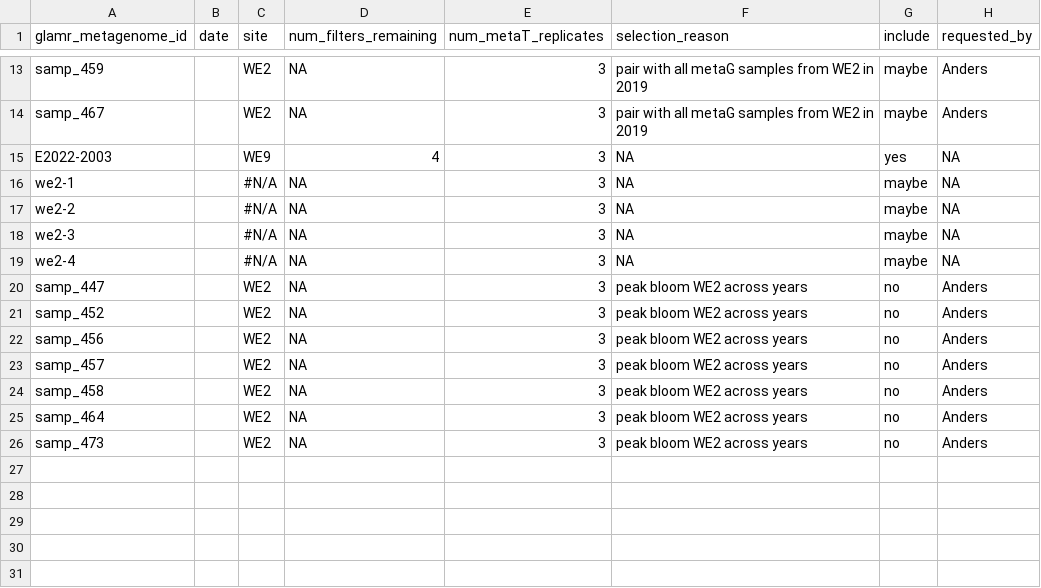
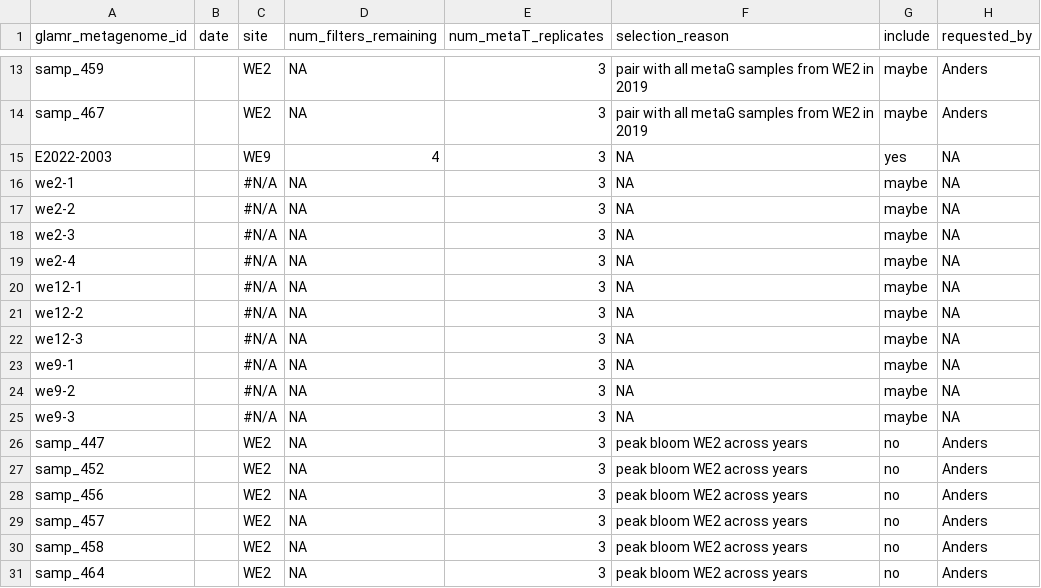
Before and after one commit to akiledal/jgi_csp_metaT_sample_selection, a TSV file: requested_samples.tsv, drawn as a sheet; only a part is shown, gaps mark what is left out; the shorter side is filled out with more unchanged rows; the diff names each change by its address in the sheet, - before the commit and + after, or states it on an @@ line.

Commit message:
Automated update of rendered R Markdown document

```diff
--- a/requested_samples.tsv
+++ b/requested_samples.tsv
+row 20: we12-1 |  | #N/A | NA | 3 | NA | maybe | NA
+row 21: we12-2 |  | #N/A | NA | 3 | NA | maybe | NA
+row 22: we12-3 |  | #N/A | NA | 3 | NA | maybe | NA
+row 23: we9-1 |  | #N/A | NA | 3 | NA | maybe | NA
+row 24: we9-2 |  | #N/A | NA | 3 | NA | maybe | NA
+row 25: we9-3 |  | #N/A | NA | 3 | NA | maybe | NA
```
